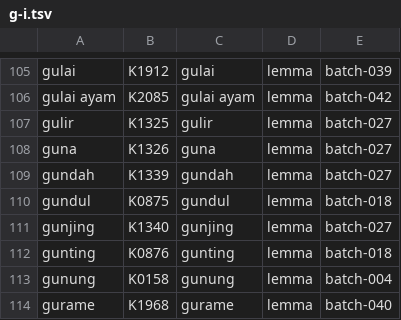
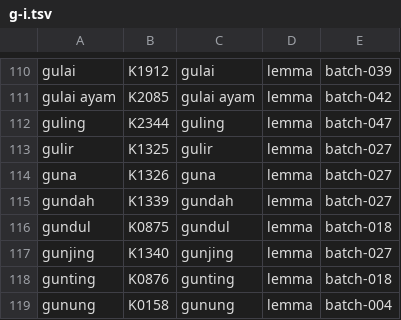
Before and after one commit to semoliginon-ops/Lexara-Chatbot, a TSV file: data/kamus/index/g-i.tsv, drawn as a sheet; only a part is shown, gaps mark what is left out; the shorter side is filled out with more unchanged rows; the diff covers the shown part only.

Commit message:
Update token index for batch 047

```diff
--- a/data/kamus/index/g-i.tsv
+++ b/data/kamus/index/g-i.tsv
@@ -106,2 +111,3 @@ gulai	K1912	gulai	lemma	batch-039
 gulai ayam	K2085	gulai ayam	lemma	batch-042
+guling	K2344	guling	lemma	batch-047
 gulir	K1325	gulir	lemma	batch-027
```
Also changed, not shown: 5 added rows elsewhere in this file.
